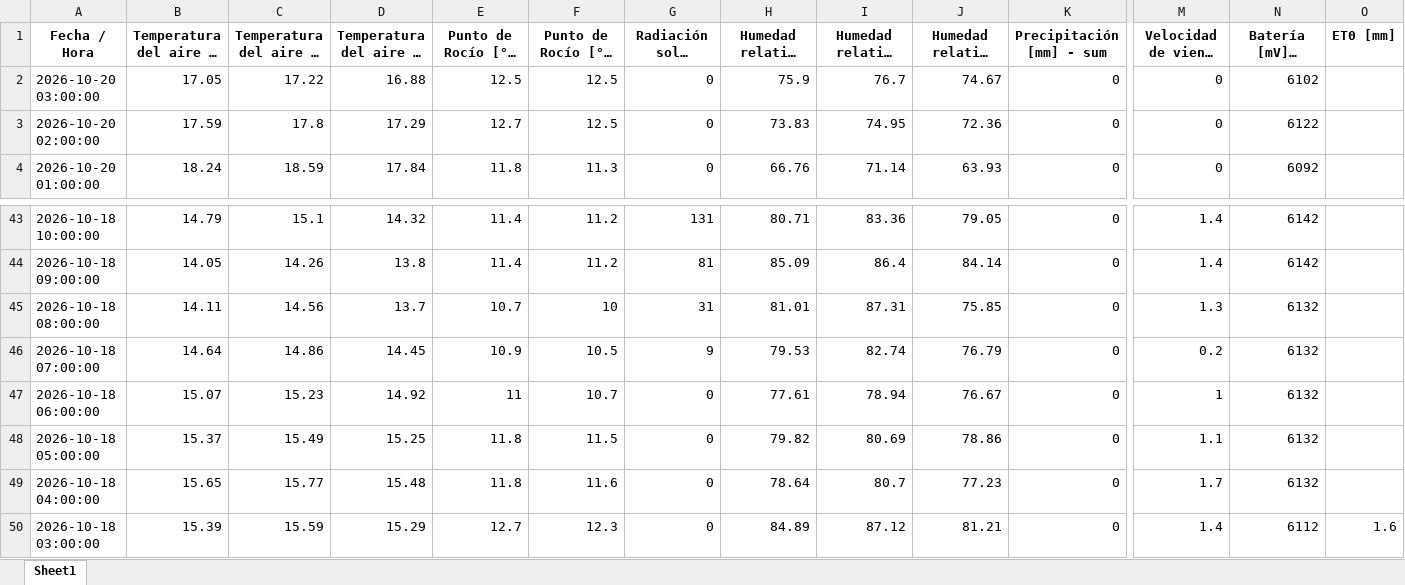
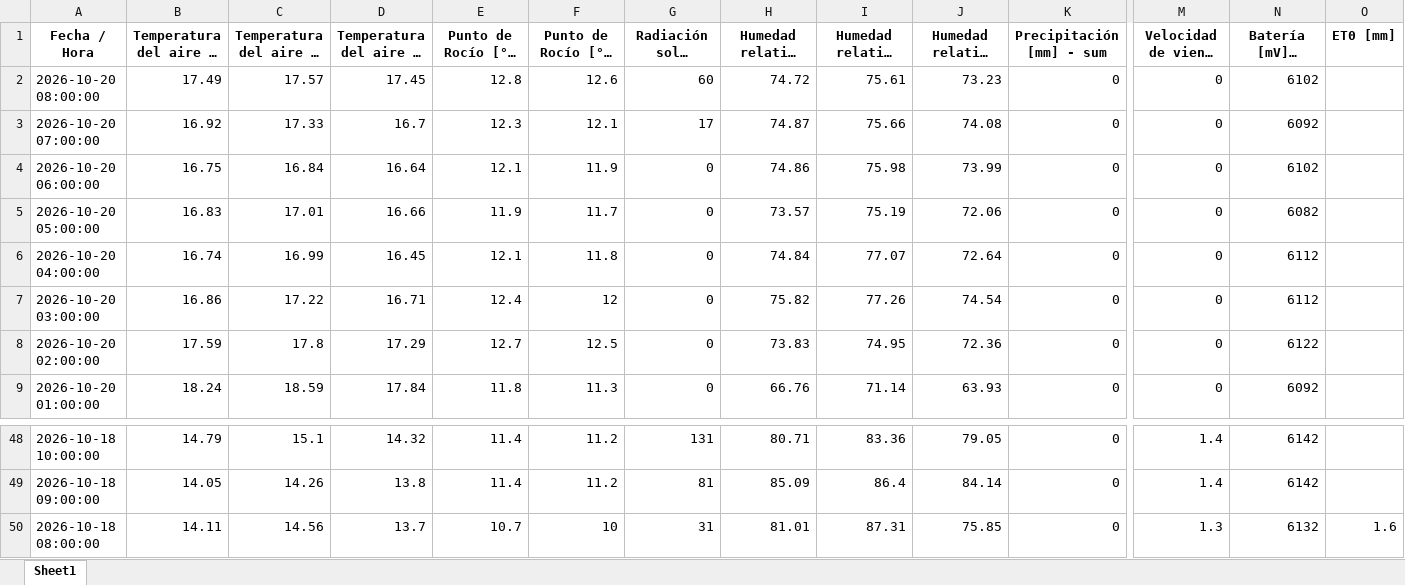
Before and after one commit to intasalta/imetos, an Excel workbook: 00002646_station_data.xlsx, sheet Sheet1, drawn as a sheet; only a part is shown, gaps mark what is left out; long unchanged cells end in …; values as stored, in another font and other column widths than the file's, no borders; removed rows and columns are numbered as before the commit, all else as after; rows hold the shown columns only; the diff names each change by its address in the sheet, - before the commit and + after, or states it on an @@ line.

```diff
--- a/00002646_station_data.xlsx (sheet Sheet1)
+++ b/00002646_station_data.xlsx (sheet Sheet1)
+row 2: 2026-10-20 08:00:00 | 17.49 | 17.57 | 17.45 | 12.8 | 12.6 | 60 | 74.72 | 75.61 | 73.23 | 0 | 0 | 6102
+row 3: 2026-10-20 07:00:00 | 16.92 | 17.33 | 16.7 | 12.3 | 12.1 | 17 | 74.87 | 75.66 | 74.08 | 0 | 0 | 6092
+row 4: 2026-10-20 06:00:00 | 16.75 | 16.84 | 16.64 | 12.1 | 11.9 | 0 | 74.86 | 75.98 | 73.99 | 0 | 0 | 6102
+row 5: 2026-10-20 05:00:00 | 16.83 | 17.01 | 16.66 | 11.9 | 11.7 | 0 | 73.57 | 75.19 | 72.06 | 0 | 0 | 6082
+row 6: 2026-10-20 04:00:00 | 16.74 | 16.99 | 16.45 | 12.1 | 11.8 | 0 | 74.84 | 77.07 | 72.64 | 0 | 0 | 6112
-B7: 17.05
+B7: 16.86
-D7: 16.88
+D7: 16.71
-E7 (Punto de Rocío [°C] - promedio): 12.5
+E7 (Punto de Rocío [°C] - promedio): 12.4
-F7 (Punto de Rocío [°C] - mín): 12.5
+F7 (Punto de Rocío [°C] - mín): 12
-H7: 75.9
+H7: 75.82
-I7 (Humedad relativa HC [%] - máx): 76.7
+I7 (Humedad relativa HC [%] - máx): 77.26
-J7 (Humedad relativa HC [%] - mín): 74.67
+J7 (Humedad relativa HC [%] - mín): 74.54
-N7 (Batería [mV] - última): 6102
+N7 (Batería [mV] - última): 6112
-O50 (ET0 [mm]): (empty)
+O50 (ET0 [mm]): 1.6
-row 46: 2026-10-18 07:00:00 | 14.64 | 14.86 | 14.45 | 10.9 | 10.5 | 9 | 79.53 | 82.74 | 76.79 | 0 | 0.2 | 6132
-row 47: 2026-10-18 06:00:00 | 15.07 | 15.23 | 14.92 | 11 | 10.7 | 0 | 77.61 | 78.94 | 76.67 | 0 | 1 | 6132
-row 48: 2026-10-18 05:00:00 | 15.37 | 15.49 | 15.25 | 11.8 | 11.5 | 0 | 79.82 | 80.69 | 78.86 | 0 | 1.1 | 6132
-row 49: 2026-10-18 04:00:00 | 15.65 | 15.77 | 15.48 | 11.8 | 11.6 | 0 | 78.64 | 80.7 | 77.23 | 0 | 1.7 | 6132
-row 50: 2026-10-18 03:00:00 | 15.39 | 15.59 | 15.29 | 12.7 | 12.3 | 0 | 84.89 | 87.12 | 81.21 | 0 | 1.4 | 6112 | 1.6
```
Also changed, not shown: 00002586_station_data.xlsx, 4 other files.
